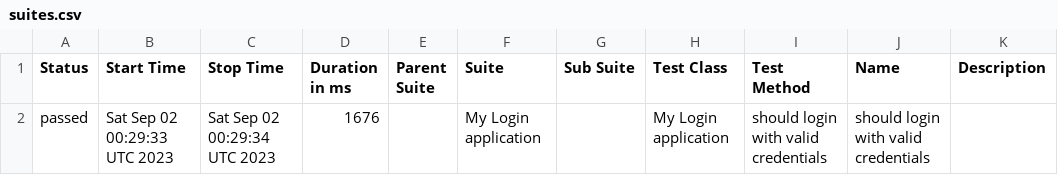
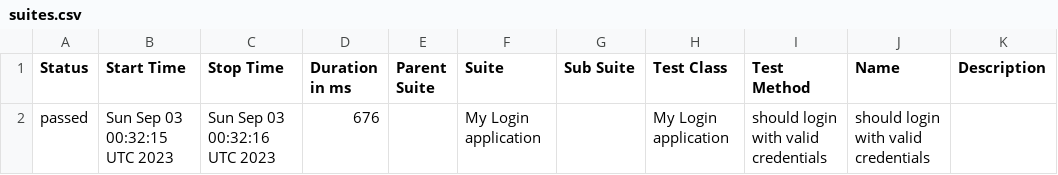
Before and after one commit to nanlabs/automation-seed, a CSV file: docs/data/suites.csv, drawn as a sheet.

```diff
--- a/docs/data/suites.csv
+++ b/docs/data/suites.csv
@@ -1,2 +1,2 @@
 "Status","Start Time","Stop Time","Duration in ms","Parent Suite","Suite","Sub Suite","Test Class","Test Method","Name","Description"
-"passed","Sat Sep 02 00:29:33 UTC 2023","Sat Sep 02 00:29:34 UTC 2023","1676","","My Login application","","My Login application","should login with valid credentials","should login with valid credentials",""
+"passed","Sun Sep 03 00:32:15 UTC 2023","Sun Sep 03 00:32:16 UTC 2023","676","","My Login application","","My Login application","should login with valid credentials","should login with valid credentials",""
```
Also changed, not shown: 36 other files.
